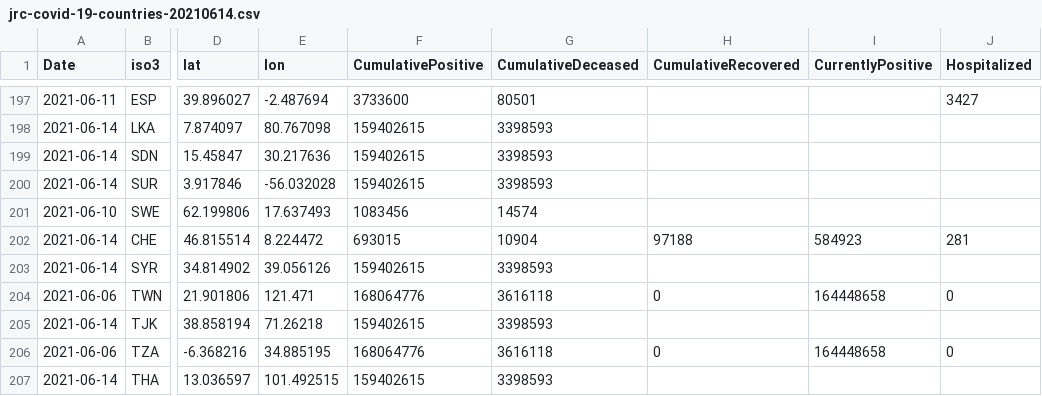
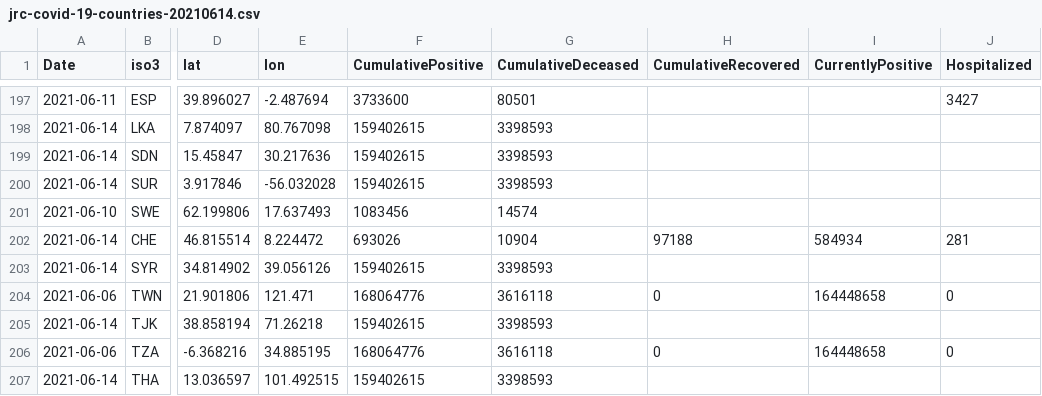
Before and after one commit to nmileva/COVID-19, a CSV file: data-by-country/jrc-covid-19-countries-20210614.csv, drawn as a sheet; only a part is shown, gaps mark what is left out; the diff names each change by its address in the sheet, - before the commit and + after, or states it on an @@ line.

```diff
--- a/data-by-country/jrc-covid-19-countries-20210614.csv
+++ b/data-by-country/jrc-covid-19-countries-20210614.csv
-F202 (CumulativePositive): 693015
+F202 (CumulativePositive): 693026
-I202 (CurrentlyPositive): 584923
+I202 (CurrentlyPositive): 584934
```
Also changed, not shown: data-by-country/jrc-covid-19-countries-latest.csv, data-of-world/jrc-covid-19-world-latest.csv, 3 other files.
